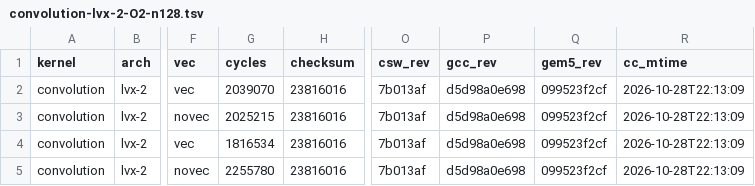
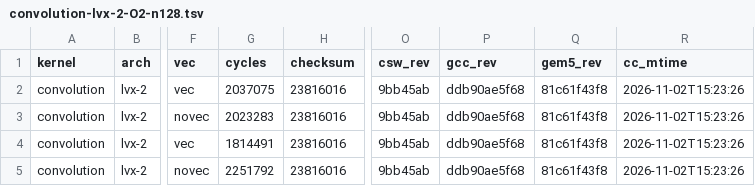
Before and after one commit to bddinechin/lvx-kernels, a TSV file: results/convolution-lvx-2-O2-n128.tsv, drawn as a sheet; only a part is shown, gaps mark what is left out; the diff names each change by its address in the sheet, - before the commit and + after, or states it on an @@ line.

```diff
--- a/results/convolution-lvx-2-O2-n128.tsv
+++ b/results/convolution-lvx-2-O2-n128.tsv
-G2 (cycles): 2039070
+G2 (cycles): 2037075
-O2:O5 (csw_rev): 7b013af
+O2:O5 (csw_rev): 9bb45ab
-P2:P5 (gcc_rev): d5d98a0e698
+P2:P5 (gcc_rev): ddb90ae5f68
-Q2:Q5 (gem5_rev): 099523f2cf
+Q2:Q5 (gem5_rev): 81c61f43f8
-R2:R5 (cc_mtime): 2026-10-28T22:13:09
+R2:R5 (cc_mtime): 2026-11-02T15:23:26
-G3 (cycles): 2025215
+G3 (cycles): 2023283
-G4 (cycles): 1816534
+G4 (cycles): 1814491
-G5 (cycles): 2255780
+G5 (cycles): 2251792
```
Also changed, not shown: results/binomial-lvx-2-O2-c16s64.tsv, results/black_scholes-lvx-2-O2-c64.tsv, 3 other files.
